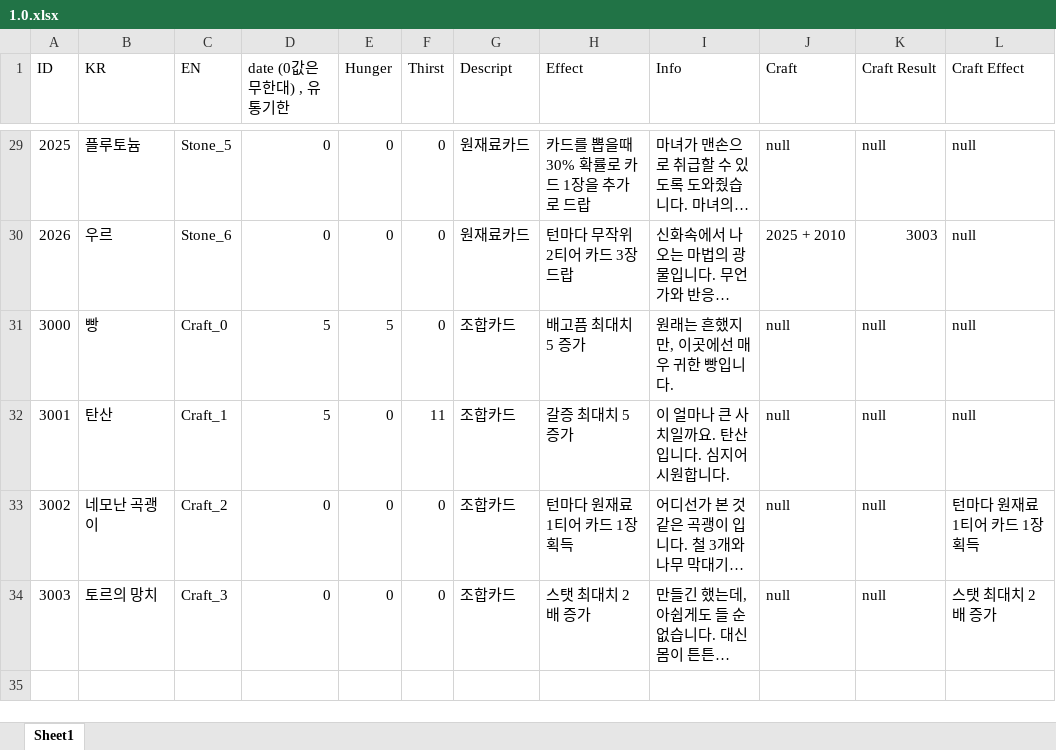
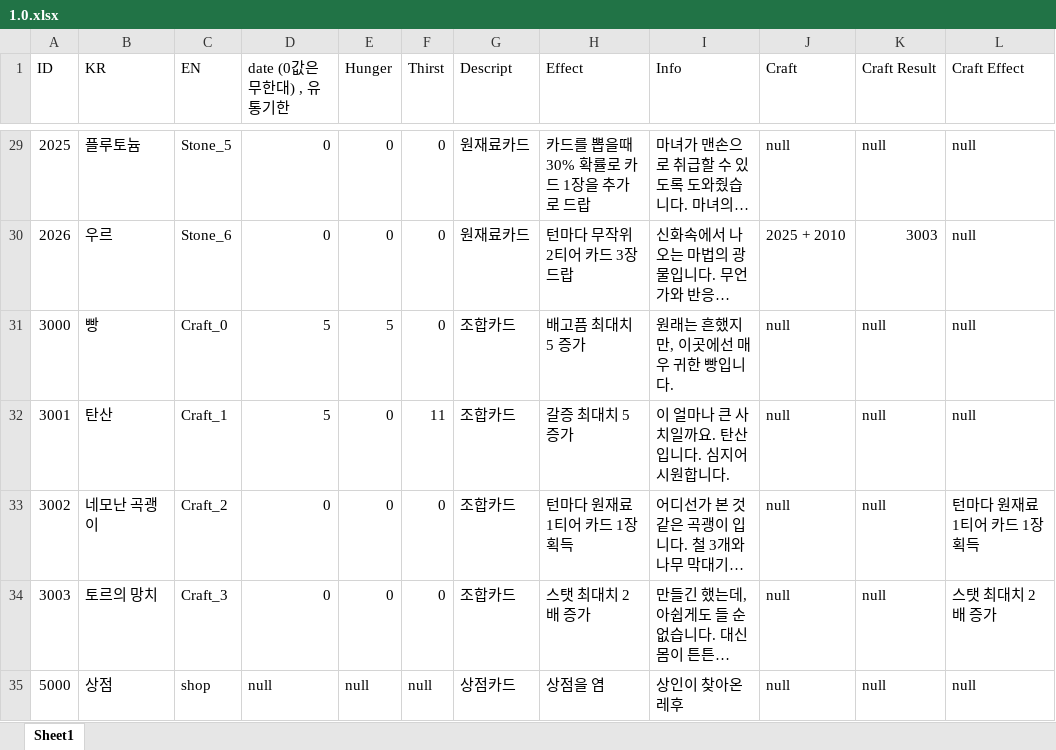
Before and after one commit to Frederick528/Project_Merge, an Excel workbook: Assets/1.0.xlsx, sheet Sheet1, drawn as a sheet; only a part is shown, gaps mark what is left out; long unchanged cells end in …; values as stored, in another font and other column widths than the file's, no borders; the diff names each change by its address in the sheet, - before the commit and + after, or states it on an @@ line.

```diff
--- a/Assets/1.0.xlsx (sheet Sheet1)
+++ b/Assets/1.0.xlsx (sheet Sheet1)
+row 35: 5000 | 상점 | shop | null | null | null | 상점카드 | 상점을 염 | 상인이 찾아온 레후 | null | null | null
```
Also changed, not shown: 6 other files.
